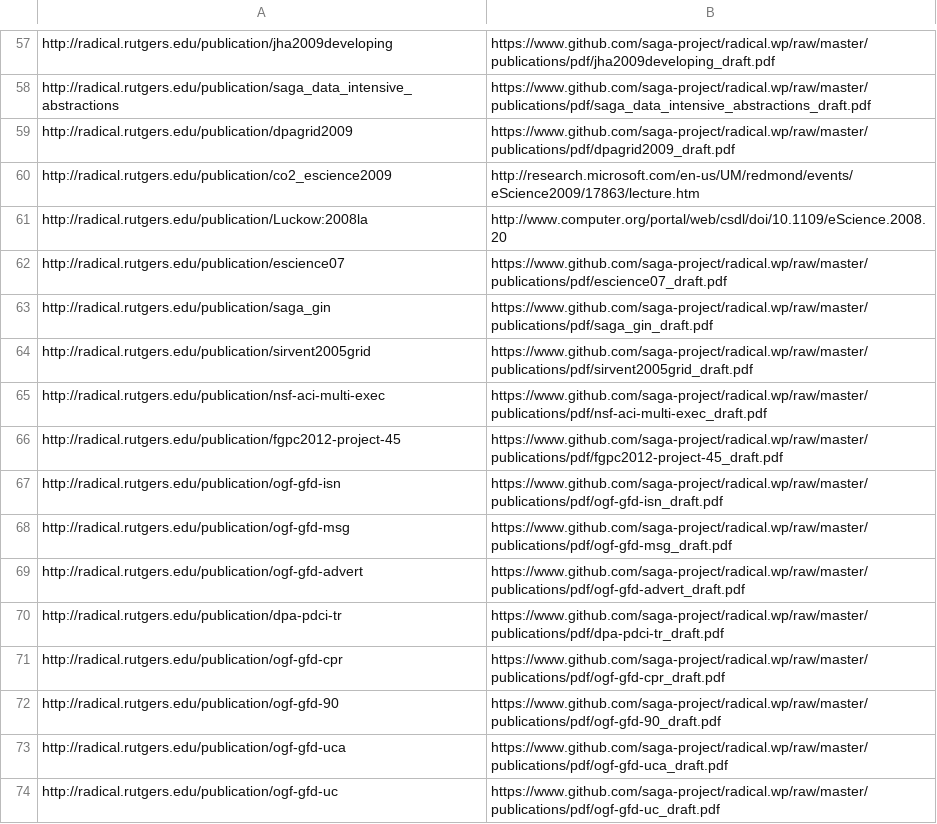
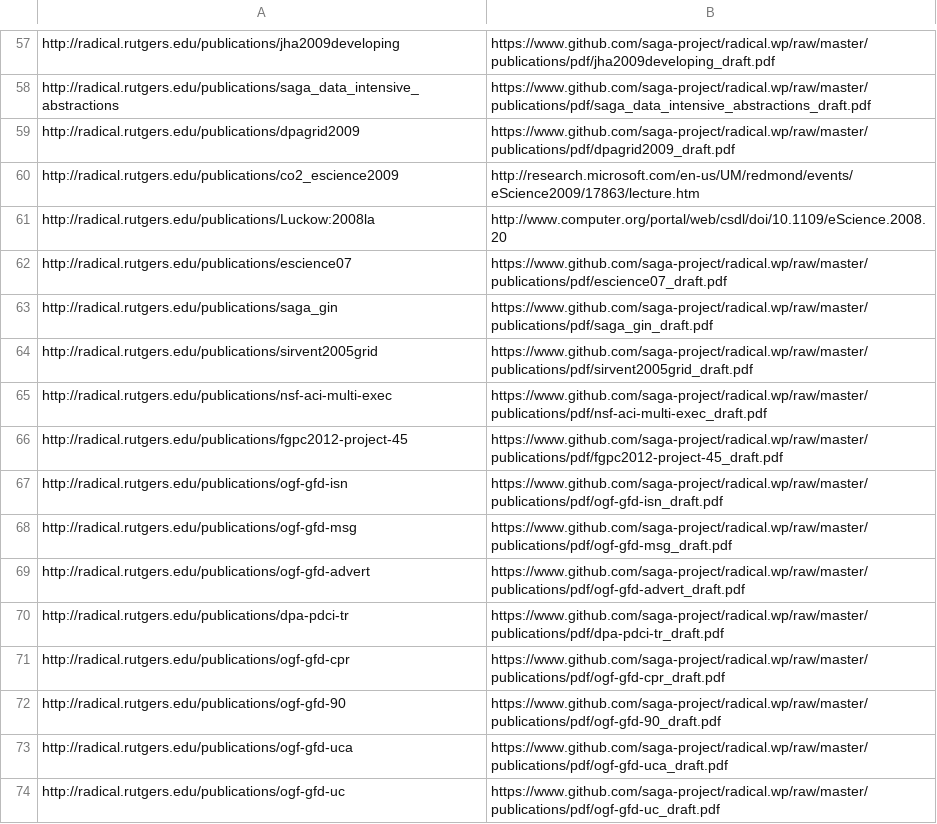
Before and after one commit to saga-project/radical.wp, a CSV file: publications/radical_publications.redit.csv, drawn as a sheet; only a part is shown, gaps mark what is left out; the diff covers the shown part only; the diff names each change by its address in the sheet, - before the commit and + after, or states it on an @@ line.

```diff
--- a/publications/radical_publications.redit.csv
+++ b/publications/radical_publications.redit.csv
-A57: http://radical.rutgers.edu/publication/jha2009developing
+A57: http://radical.rutgers.edu/publications/jha2009developing
-A58: http://radical.rutgers.edu/publication/saga_data_intensive_abstractions
+A58: http://radical.rutgers.edu/publications/saga_data_intensive_abstractions
-A59: http://radical.rutgers.edu/publication/dpagrid2009
+A59: http://radical.rutgers.edu/publications/dpagrid2009
-A60: http://radical.rutgers.edu/publication/co2_escience2009
+A60: http://radical.rutgers.edu/publications/co2_escience2009
-A61: http://radical.rutgers.edu/publication/Luckow:2008la
+A61: http://radical.rutgers.edu/publications/Luckow:2008la
-A62: http://radical.rutgers.edu/publication/escience07
+A62: http://radical.rutgers.edu/publications/escience07
-A63: http://radical.rutgers.edu/publication/saga_gin
+A63: http://radical.rutgers.edu/publications/saga_gin
-A64: http://radical.rutgers.edu/publication/sirvent2005grid
+A64: http://radical.rutgers.edu/publications/sirvent2005grid
-A65: http://radical.rutgers.edu/publication/nsf-aci-multi-exec
+A65: http://radical.rutgers.edu/publications/nsf-aci-multi-exec
-A66: http://radical.rutgers.edu/publication/fgpc2012-project-45
+A66: http://radical.rutgers.edu/publications/fgpc2012-project-45
-A67: http://radical.rutgers.edu/publication/ogf-gfd-isn
+A67: http://radical.rutgers.edu/publications/ogf-gfd-isn
-A68: http://radical.rutgers.edu/publication/ogf-gfd-msg
+A68: http://radical.rutgers.edu/publications/ogf-gfd-msg
-A69: http://radical.rutgers.edu/publication/ogf-gfd-advert
+A69: http://radical.rutgers.edu/publications/ogf-gfd-advert
-A70: http://radical.rutgers.edu/publication/dpa-pdci-tr
+A70: http://radical.rutgers.edu/publications/dpa-pdci-tr
-A71: http://radical.rutgers.edu/publication/ogf-gfd-cpr
+A71: http://radical.rutgers.edu/publications/ogf-gfd-cpr
-A72: http://radical.rutgers.edu/publication/ogf-gfd-90
+A72: http://radical.rutgers.edu/publications/ogf-gfd-90
-A73: http://radical.rutgers.edu/publication/ogf-gfd-uca
+A73: http://radical.rutgers.edu/publications/ogf-gfd-uca
-A74: http://radical.rutgers.edu/publication/ogf-gfd-uc
+A74: http://radical.rutgers.edu/publications/ogf-gfd-uc
```
Also changed, not shown: 56 edited cells elsewhere in this file, 2 other files.
